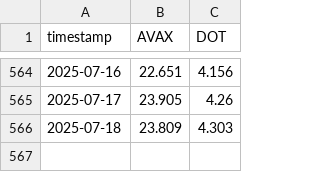
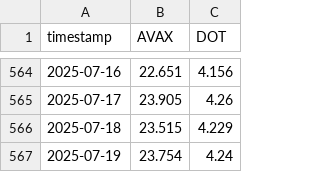
Before and after one commit to d-dubinin/crypto-pair-trading, a CSV file: avax_dot_data.csv, drawn as a sheet; only a part is shown, gaps mark what is left out.

```diff
--- a/avax_dot_data.csv
+++ b/avax_dot_data.csv
@@ -565,2 +565,3 @@ timestamp,AVAX,DOT
 2025-07-17,23.905,4.26
-2025-07-18,23.809,4.303
+2025-07-18,23.515,4.229
+2025-07-19,23.754,4.24
```
Also changed, not shown: PnL.csv, 2 other files.
